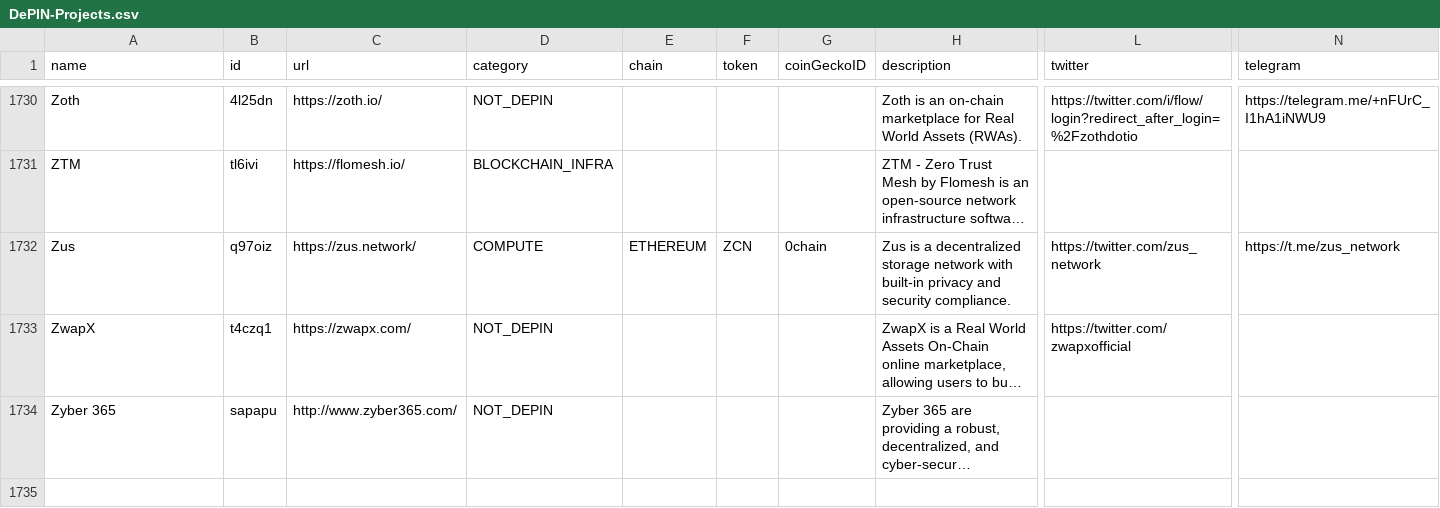
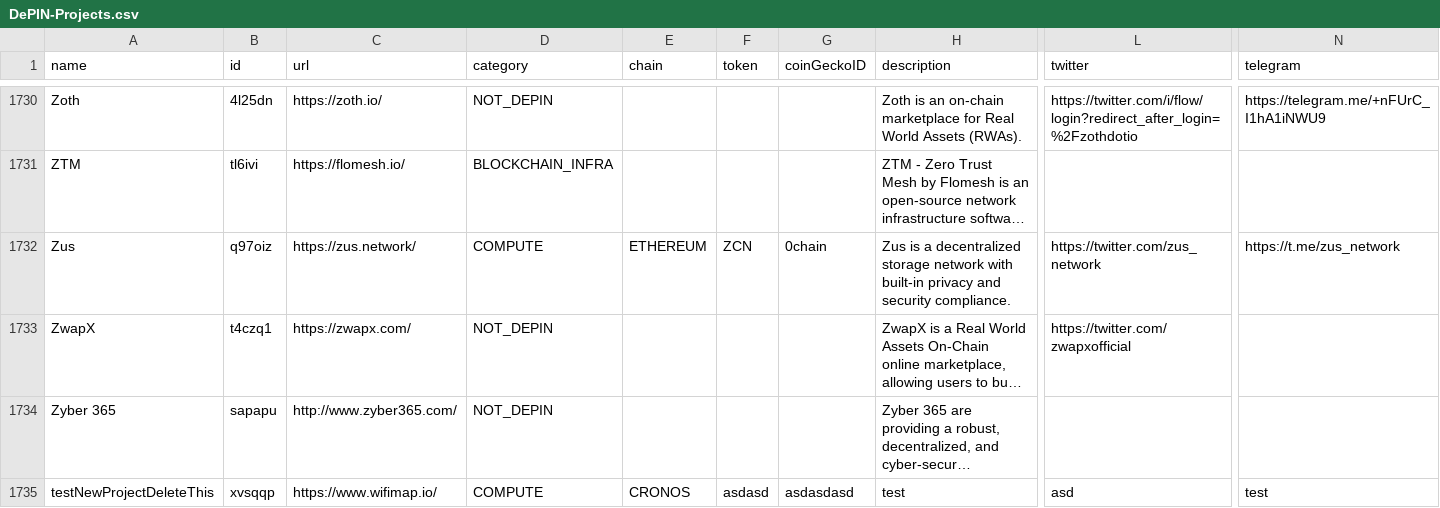
Before and after one commit to EduardJ/testingOctokit, a CSV file: scripts/data/DePIN-Projects.csv, drawn as a sheet; only a part is shown, gaps mark what is left out; long unchanged cells end in …; rows hold the shown columns only; the diff names each change by its address in the sheet, - before the commit and + after, or states it on an @@ line.

Commit message:
add new project testNewProjectDeleteThis

```diff
--- a/scripts/data/DePIN-Projects.csv
+++ b/scripts/data/DePIN-Projects.csv
+row 1735: testNewProjectDeleteThis | xvsqqp | https://www.wifimap.io/ | COMPUTE | CRONOS | asdasd | asdasdasd | test | asd | test
```
Also changed, not shown: scripts/data/DePIN-Fundraises.csv, scripts/data/DePIN-Projects-Dune.csv.
